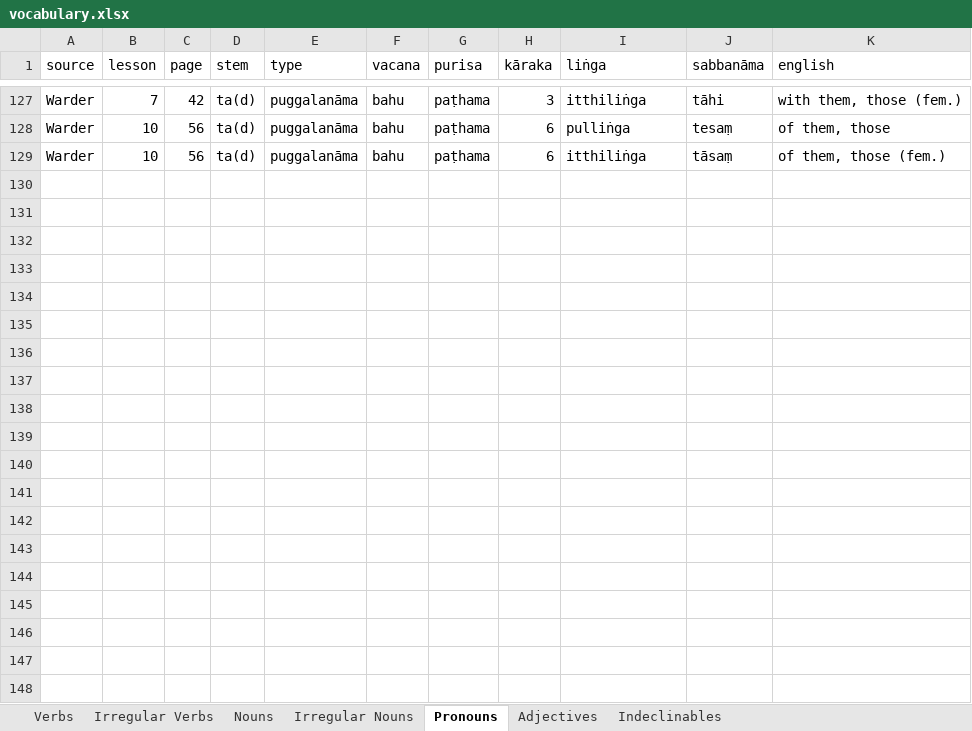
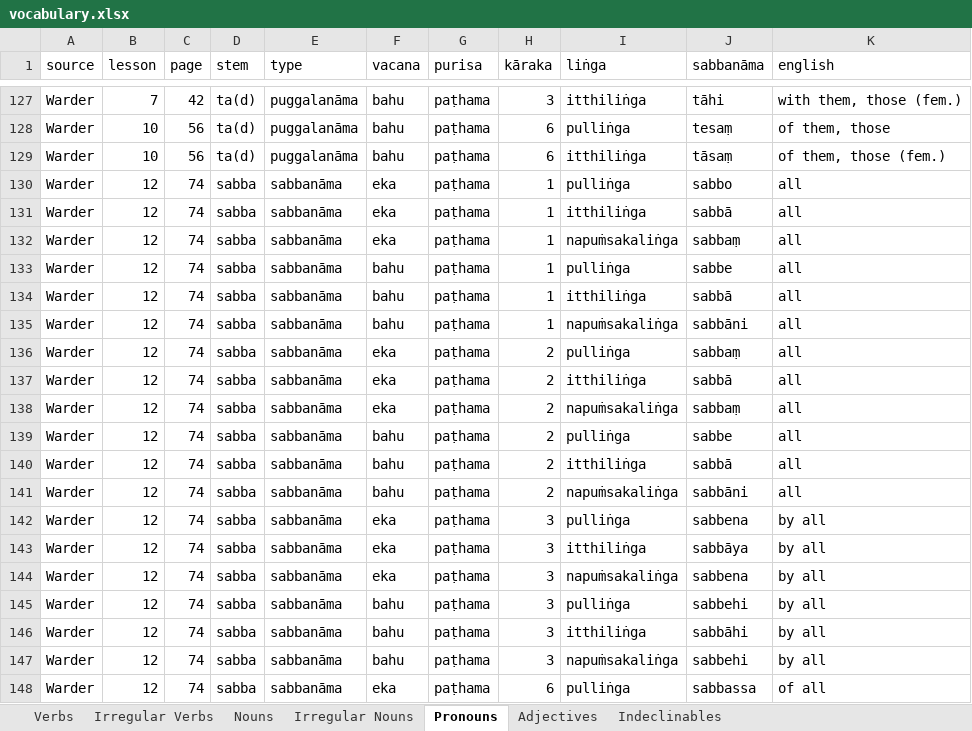
Before and after one commit to ChristineTham/buddhavacana, an Excel workbook: data/vocabulary.xlsx, sheet Pronouns, drawn as a sheet; only a part is shown, gaps mark what is left out; values as stored, in another font and other column widths than the file's, no borders; table styles not drawn; the diff covers the shown part only; the diff names each change by its address in the sheet, - before the commit and + after, or states it on an @@ line.

```diff
--- a/data/vocabulary.xlsx (sheet Pronouns)
+++ b/data/vocabulary.xlsx (sheet Pronouns)
+row 130: Warder | 12 | 74 | sabba | sabbanāma | eka | paṭhama | 1 | pulliṅga | sabbo | all
+row 131: Warder | 12 | 74 | sabba | sabbanāma | eka | paṭhama | 1 | itthiliṅga | sabbā | all
+row 132: Warder | 12 | 74 | sabba | sabbanāma | eka | paṭhama | 1 | napuṁsakaliṅga | sabbaṃ | all
+row 133: Warder | 12 | 74 | sabba | sabbanāma | bahu | paṭhama | 1 | pulliṅga | sabbe | all
+row 134: Warder | 12 | 74 | sabba | sabbanāma | bahu | paṭhama | 1 | itthiliṅga | sabbā | all
+row 135: Warder | 12 | 74 | sabba | sabbanāma | bahu | paṭhama | 1 | napuṁsakaliṅga | sabbāni | all
+row 136: Warder | 12 | 74 | sabba | sabbanāma | eka | paṭhama | 2 | pulliṅga | sabbaṃ | all
+row 137: Warder | 12 | 74 | sabba | sabbanāma | eka | paṭhama | 2 | itthiliṅga | sabbā | all
+row 138: Warder | 12 | 74 | sabba | sabbanāma | eka | paṭhama | 2 | napuṁsakaliṅga | sabbaṃ | all
+row 139: Warder | 12 | 74 | sabba | sabbanāma | bahu | paṭhama | 2 | pulliṅga | sabbe | all
+row 140: Warder | 12 | 74 | sabba | sabbanāma | bahu | paṭhama | 2 | itthiliṅga | sabbā | all
+row 141: Warder | 12 | 74 | sabba | sabbanāma | bahu | paṭhama | 2 | napuṁsakaliṅga | sabbāni | all
+row 142: Warder | 12 | 74 | sabba | sabbanāma | eka | paṭhama | 3 | pulliṅga | sabbena | by all
+row 143: Warder | 12 | 74 | sabba | sabbanāma | eka | paṭhama | 3 | itthiliṅga | sabbāya | by all
+row 144: Warder | 12 | 74 | sabba | sabbanāma | eka | paṭhama | 3 | napuṁsakaliṅga | sabbena | by all
+row 145: Warder | 12 | 74 | sabba | sabbanāma | bahu | paṭhama | 3 | pulliṅga | sabbehi | by all
+row 146: Warder | 12 | 74 | sabba | sabbanāma | bahu | paṭhama | 3 | itthiliṅga | sabbāhi | by all
+row 147: Warder | 12 | 74 | sabba | sabbanāma | bahu | paṭhama | 3 | napuṁsakaliṅga | sabbehi | by all
+row 148: Warder | 12 | 74 | sabba | sabbanāma | eka | paṭhama | 6 | pulliṅga | sabbassa | of all
```
Also changed, not shown: 101 added rows elsewhere in this sheet, sheet Verbs, sheet Nouns, sheet Adjectives, sheet Indeclinables, 3 other files.
